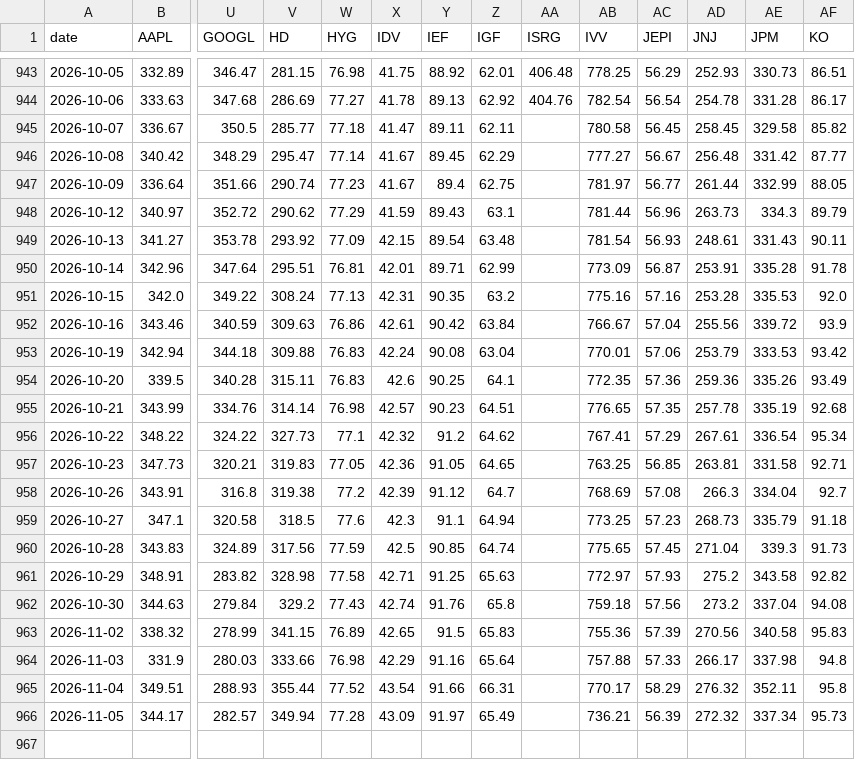
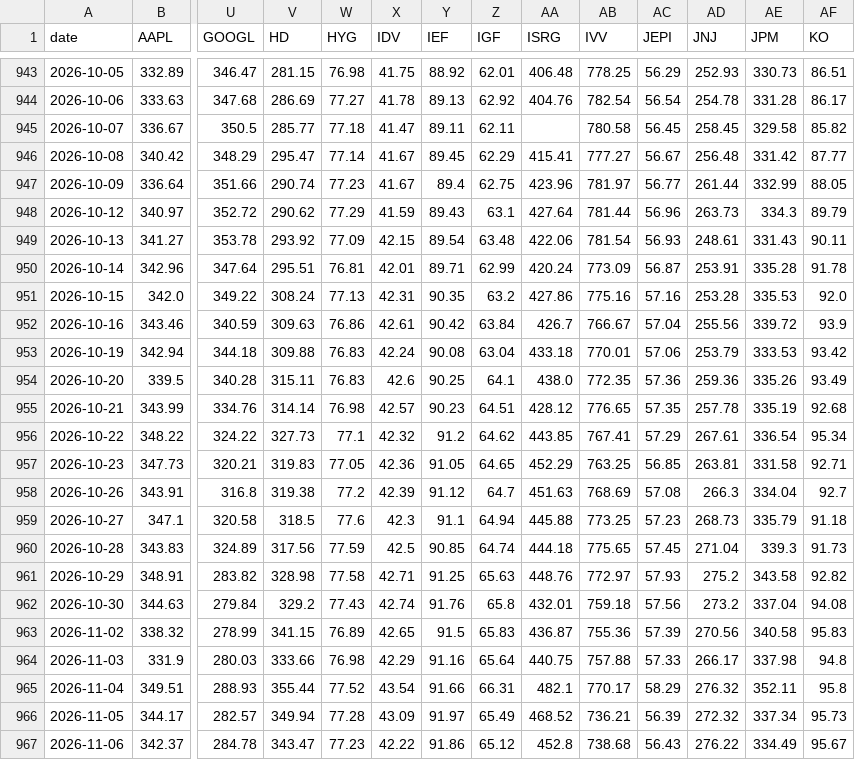
Before and after one commit to YnHaddad/wealth-risk-dashboard, a CSV file: data/market/adj_close.csv, drawn as a sheet; only a part is shown, gaps mark what is left out; rows hold the shown columns only; the diff names each change by its address in the sheet, - before the commit and + after, or states it on an @@ line.

```diff
--- a/data/market/adj_close.csv
+++ b/data/market/adj_close.csv
-AA946 (ISRG): (empty)
+AA946 (ISRG): 415.41
-AA947 (ISRG): (empty)
+AA947 (ISRG): 423.96
-AA948 (ISRG): (empty)
+AA948 (ISRG): 427.64
-AA949 (ISRG): (empty)
+AA949 (ISRG): 422.06
-AA950 (ISRG): (empty)
+AA950 (ISRG): 420.24
-AA951 (ISRG): (empty)
+AA951 (ISRG): 427.86
-AA952 (ISRG): (empty)
+AA952 (ISRG): 426.7
-AA953 (ISRG): (empty)
+AA953 (ISRG): 433.18
-AA954 (ISRG): (empty)
+AA954 (ISRG): 438.0
-AA955 (ISRG): (empty)
+AA955 (ISRG): 428.12
-AA956 (ISRG): (empty)
+AA956 (ISRG): 443.85
-AA957 (ISRG): (empty)
+AA957 (ISRG): 452.29
-AA958 (ISRG): (empty)
+AA958 (ISRG): 451.63
-AA959 (ISRG): (empty)
+AA959 (ISRG): 445.88
-AA960 (ISRG): (empty)
+AA960 (ISRG): 444.18
-AA961 (ISRG): (empty)
+AA961 (ISRG): 448.76
-AA962 (ISRG): (empty)
+AA962 (ISRG): 432.01
-AA963 (ISRG): (empty)
+AA963 (ISRG): 436.87
-AA964 (ISRG): (empty)
+AA964 (ISRG): 440.75
-AA965 (ISRG): (empty)
+AA965 (ISRG): 482.1
-AA966 (ISRG): (empty)
+AA966 (ISRG): 468.52
+row 967: 2026-11-06 | 342.37 | 284.78 | 343.47 | 77.23 | 42.22 | 91.86 | 65.12 | 452.8 | 738.68 | 56.43 | 276.22 | 334.49 | 95.67
```
Also changed, not shown: data/market/close.csv, 1 other file.
